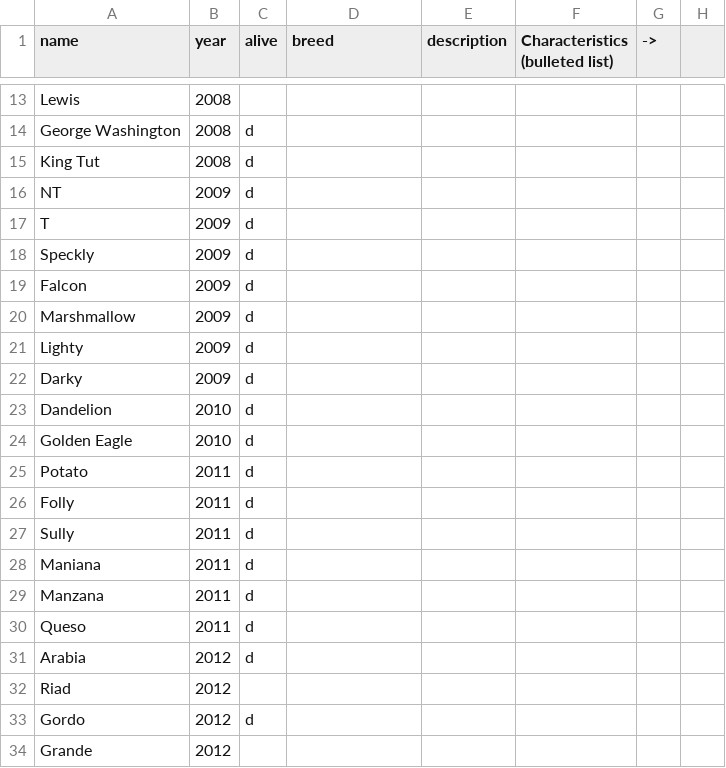
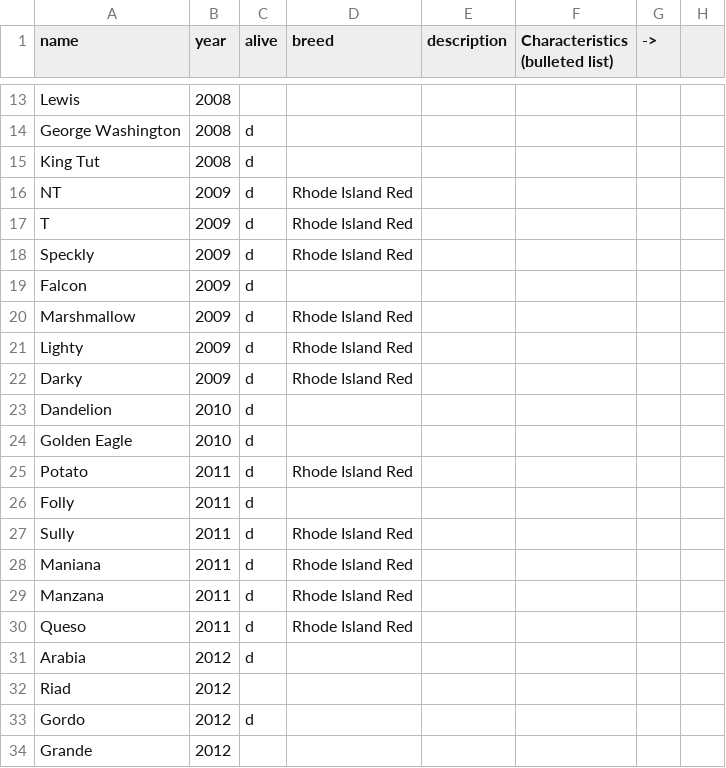
Before and after one commit to AntonFranzluebbers/Chickens, a TSV file: db.tsv, drawn as a sheet; only a part is shown, gaps mark what is left out; the diff covers the shown part only.

```diff
--- a/db.tsv
+++ b/db.tsv
@@ -15,17 +15,17 @@ George Washington	2008	d
 King Tut	2008	d					
-NT	2009	d					
-T	2009	d					
-Speckly	2009	d					
+NT	2009	d	Rhode Island Red				
+T	2009	d	Rhode Island Red				
+Speckly	2009	d	Rhode Island Red				
 Falcon	2009	d					
-Marshmallow	2009	d					
-Lighty	2009	d					
-Darky	2009	d					
+Marshmallow	2009	d	Rhode Island Red				
+Lighty	2009	d	Rhode Island Red				
+Darky	2009	d	Rhode Island Red				
 Dandelion	2010	d					
 Golden Eagle	2010	d					
-Potato	2011	d					
+Potato	2011	d	Rhode Island Red				
 Folly	2011	d					
-Sully	2011	d					
-Maniana	2011	d					
-Manzana	2011	d					
-Queso	2011	d					
+Sully	2011	d	Rhode Island Red				
+Maniana	2011	d	Rhode Island Red				
+Manzana	2011	d	Rhode Island Red				
+Queso	2011	d	Rhode Island Red				
 Arabia	2012	d					
```
Also changed, not shown: 1 added row, 1 removed row and 14 edited cells elsewhere in this file, 20 other files.
